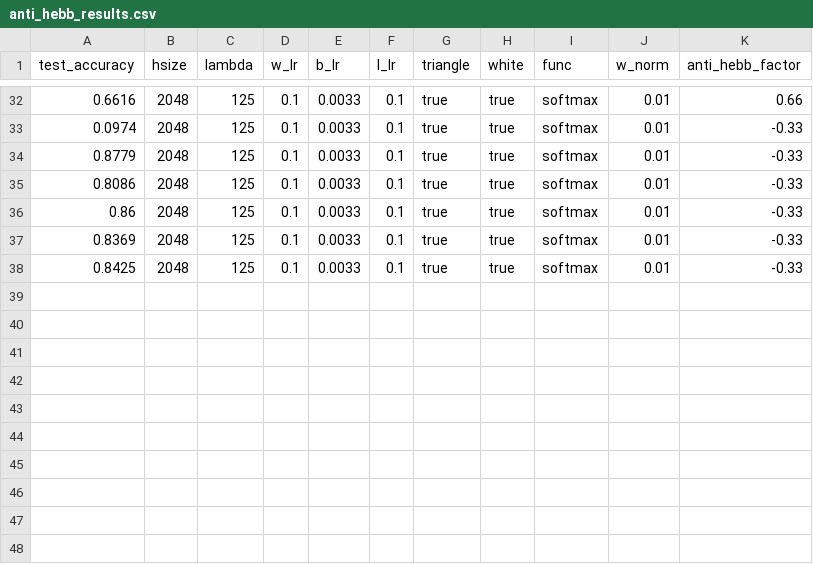
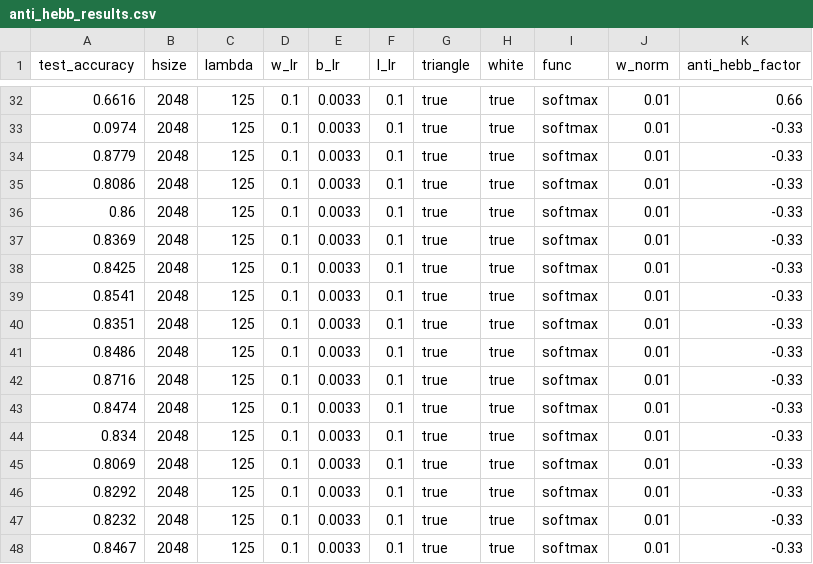
Before and after one commit to lshiyan/biological-deep-learning, a CSV file: AntiHebb_MLP_hyper_search_Softmax/anti_hebb_results.csv, drawn as a sheet; only a part is shown, gaps mark what is left out; the diff names each change by its address in the sheet, - before the commit and + after, or states it on an @@ line.

```diff
--- a/AntiHebb_MLP_hyper_search_Softmax/anti_hebb_results.csv
+++ b/AntiHebb_MLP_hyper_search_Softmax/anti_hebb_results.csv
+row 39: 0.8541 | 2048 | 125 | 0.1 | 0.0033 | 0.1 | true | true | softmax | 0.01 | -0.33
+row 40: 0.8351 | 2048 | 125 | 0.1 | 0.0033 | 0.1 | true | true | softmax | 0.01 | -0.33
+row 41: 0.8486 | 2048 | 125 | 0.1 | 0.0033 | 0.1 | true | true | softmax | 0.01 | -0.33
+row 42: 0.8716 | 2048 | 125 | 0.1 | 0.0033 | 0.1 | true | true | softmax | 0.01 | -0.33
+row 43: 0.8474 | 2048 | 125 | 0.1 | 0.0033 | 0.1 | true | true | softmax | 0.01 | -0.33
+row 44: 0.834 | 2048 | 125 | 0.1 | 0.0033 | 0.1 | true | true | softmax | 0.01 | -0.33
+row 45: 0.8069 | 2048 | 125 | 0.1 | 0.0033 | 0.1 | true | true | softmax | 0.01 | -0.33
+row 46: 0.8292 | 2048 | 125 | 0.1 | 0.0033 | 0.1 | true | true | softmax | 0.01 | -0.33
+row 47: 0.8232 | 2048 | 125 | 0.1 | 0.0033 | 0.1 | true | true | softmax | 0.01 | -0.33
+row 48: 0.8467 | 2048 | 125 | 0.1 | 0.0033 | 0.1 | true | true | softmax | 0.01 | -0.33
```
Also changed, not shown: MLP_multi_search/multi_layer_results.csv, 6 other files.
